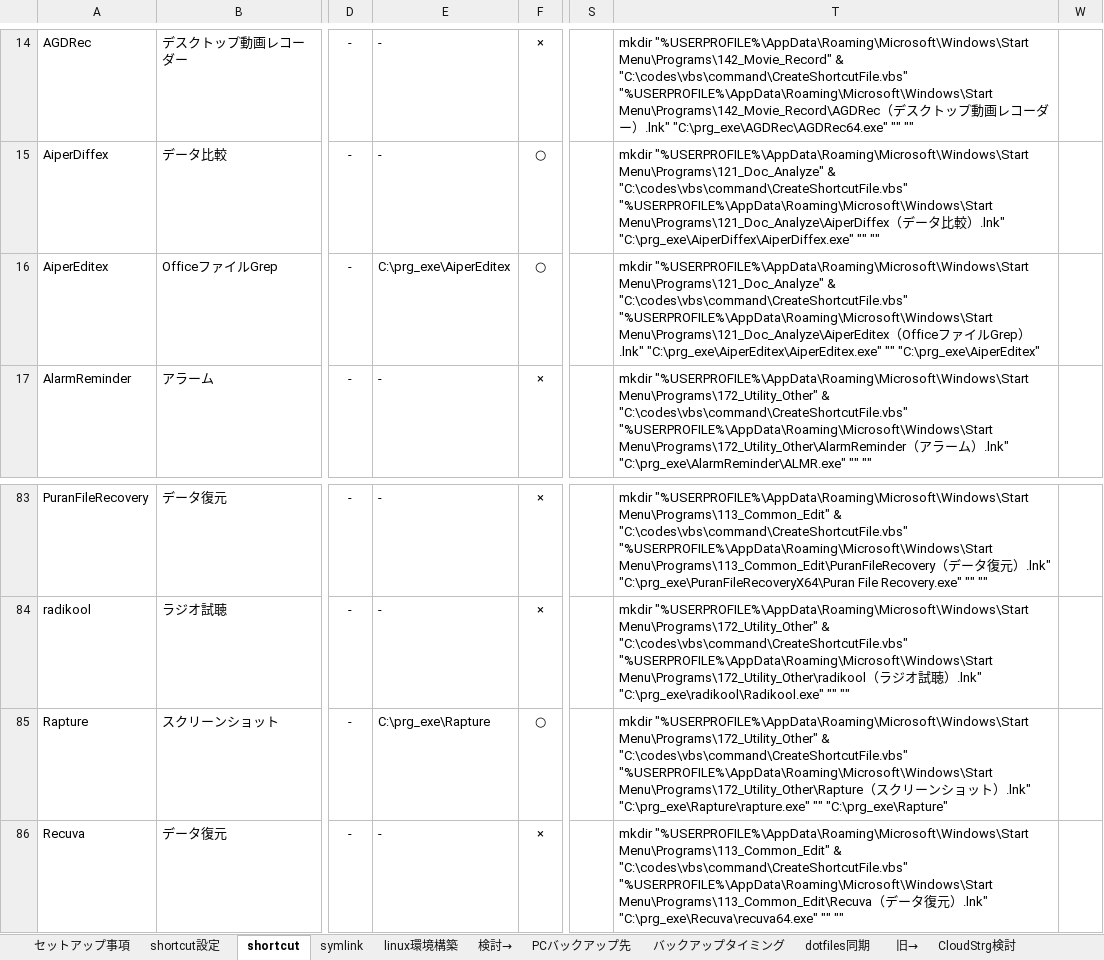
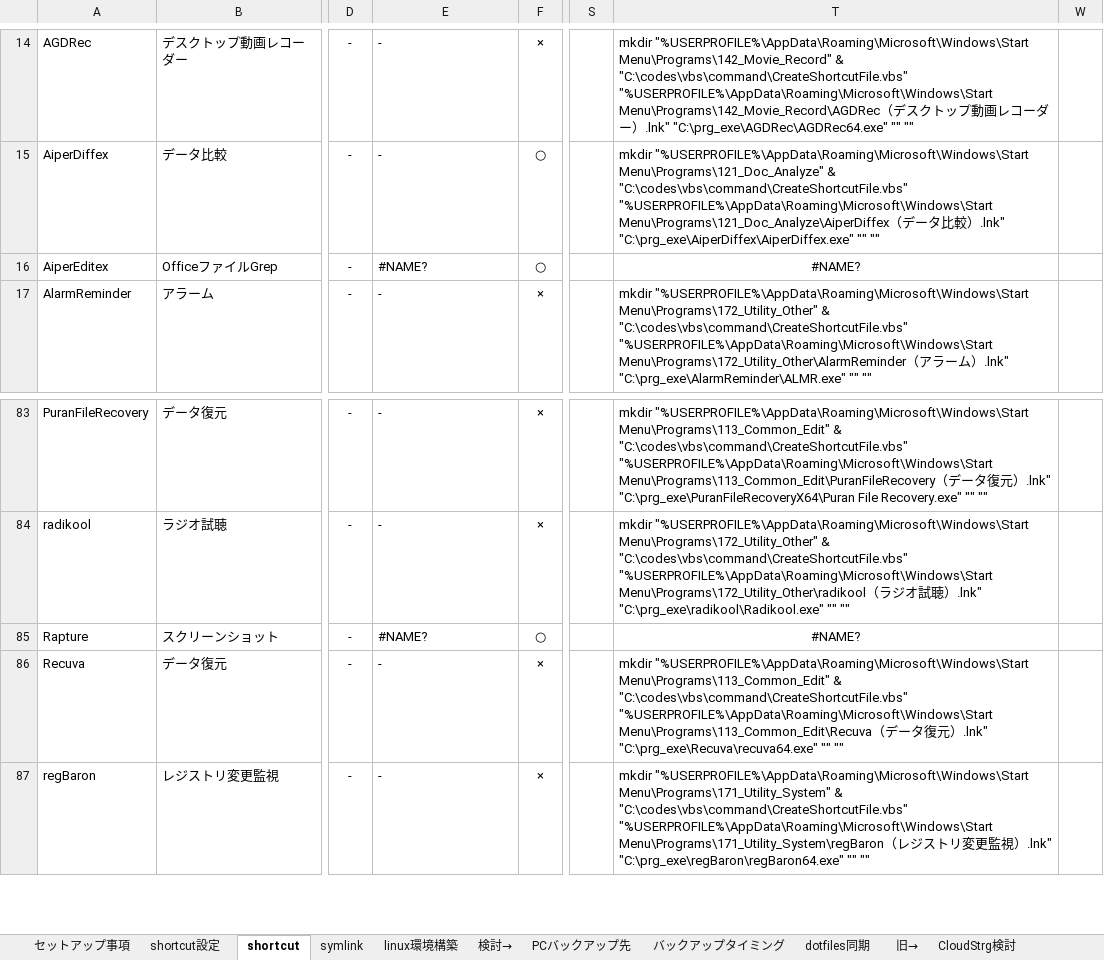
Before and after one commit to draemonash2/other, an Excel workbook: PC移行時チェックリスト.xlsx, sheet shortcut, drawn as a sheet; only a part is shown, gaps mark what is left out; the shorter side is filled out with more unchanged rows; values as stored, in another font and other column widths than the file's, no borders; the diff names each change by its address in the sheet, - before the commit and + after, or states it on an @@ line.

```diff
--- a/PC移行時チェックリスト.xlsx (sheet shortcut)
+++ b/PC移行時チェックリスト.xlsx (sheet shortcut)
-E16: C:\prg_exe\AiperEditex
+E16: #NAME?
-T16: mkdir "%USERPROFILE%\AppData\Roaming\Microsoft\Windows\Start Menu\Programs\121_Doc_Analyze" & "C:\codes\vbs\command\CreateShortcutFile.vbs" "%USERPROFILE%\AppData\Roaming\Microsoft\Windows\Start Menu\Programs\121_Doc_Analyze\AiperEditex（OfficeファイルGrep）.lnk" "C:\prg_exe\AiperEditex\AiperEditex.exe" "" "C:\prg_exe\AiperEditex"
+T16: #NAME?
-T16 alignment: left
+T16 alignment: center
-E85: C:\prg_exe\Rapture
+E85: #NAME?
-T85: mkdir "%USERPROFILE%\AppData\Roaming\Microsoft\Windows\Start Menu\Programs\172_Utility_Other" & "C:\codes\vbs\command\CreateShortcutFile.vbs" "%USERPROFILE%\AppData\Roaming\Microsoft\Windows\Start Menu\Programs\172_Utility_Other\Rapture（スクリーンショット）.lnk" "C:\prg_exe\Rapture\rapture.exe" "" "C:\prg_exe\Rapture"
+T85: #NAME?
-T85 alignment: left
+T85 alignment: center
```
Also changed, not shown: sheet symlink, words/words.xlsx.
